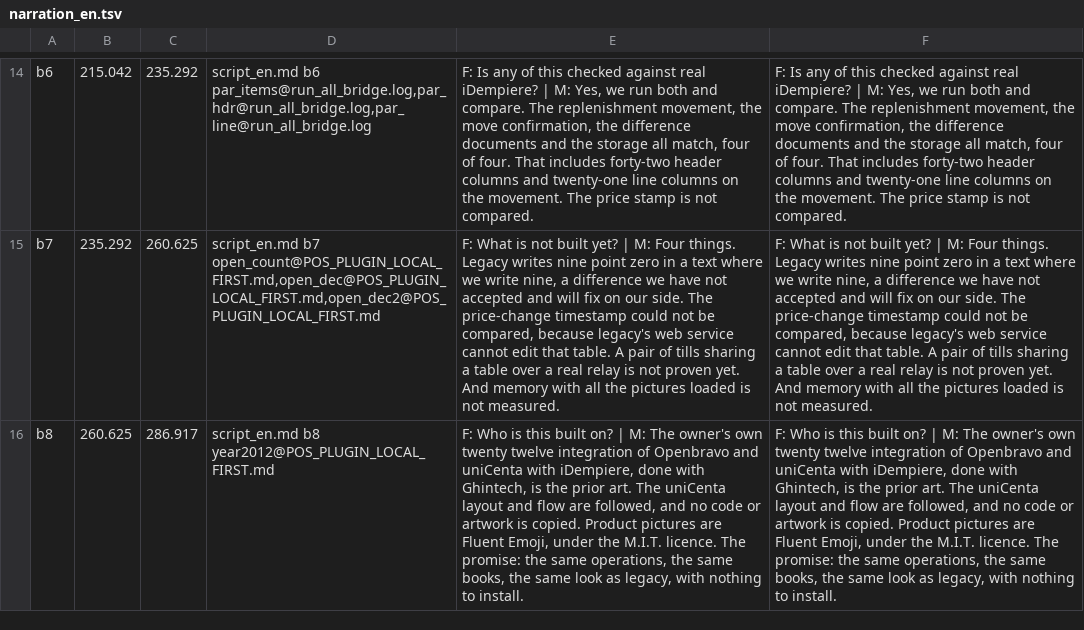
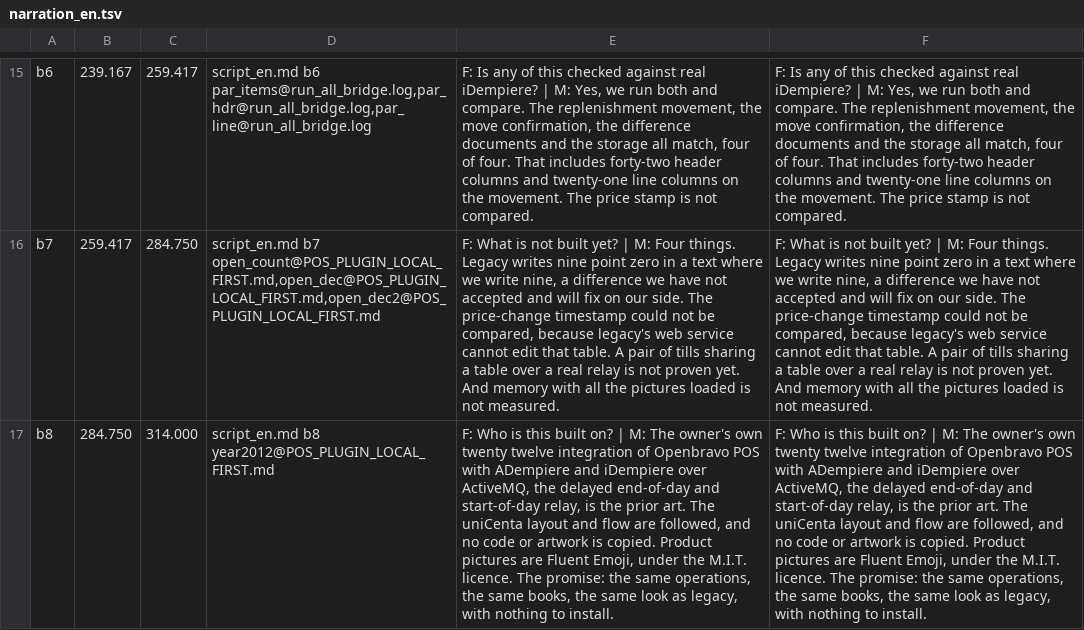
Before and after one commit to red1oon/BIMCompiler, a TSV file: scripts/film_unicenta_till/narration_en.tsv, drawn as a sheet; only a part is shown, gaps mark what is left out; addresses are those after the commit; the diff covers the shown part only; the diff names each change by its address in the sheet, - before the commit and + after, or states it on an @@ line.

```diff
--- a/scripts/film_unicenta_till/narration_en.tsv
+++ b/scripts/film_unicenta_till/narration_en.tsv
-B15: 215.042
+B15: 239.167
-C15: 235.292
+C15: 259.417
-B16: 235.292
+B16: 259.417
-C16: 260.625
+C16: 284.750
-B17: 260.625
+B17: 284.750
-C17: 286.917
+C17: 314.000
-E17: …of Openbravo and uniCenta with iDempiere, done with Ghintech, is the…
+E17: …of Openbravo POS with ADempiere and iDempiere over ActiveMQ, the delayed end-of-day and start-of-day relay, is the…
-F17: …of Openbravo and uniCenta with iDempiere, done with Ghintech, is the…
+F17: …of Openbravo POS with ADempiere and iDempiere over ActiveMQ, the delayed end-of-day and start-of-day relay, is the…
```
Also changed, not shown: 1 added row and 31 edited cells elsewhere in this file, 8 other files.
